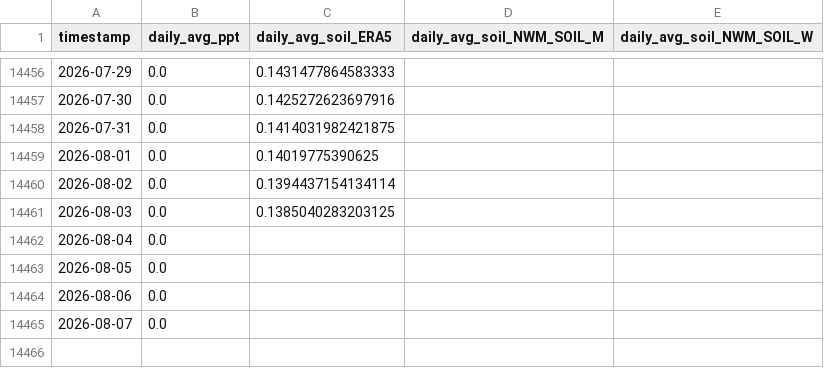
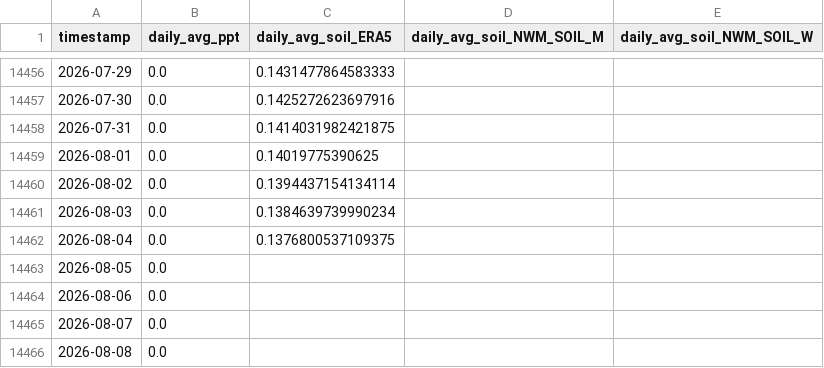
Before and after one commit to AntonioAPDL/antonio-aguirre.github.io, a CSV file: climate_daily_ppt_soil.csv, drawn as a sheet; only a part is shown, gaps mark what is left out.

```diff
--- a/climate_daily_ppt_soil.csv
+++ b/climate_daily_ppt_soil.csv
@@ -14460,4 +14460,4 @@ timestamp,daily_avg_ppt,daily_avg_soil_ERA5,daily_avg_soil_NWM_SOIL_M,daily_avg_
 2026-08-02,0.0,0.1394437154134114,,
-2026-08-03,0.0,0.1385040283203125,,
-2026-08-04,0.0,,,
+2026-08-03,0.0,0.1384639739990234,,
+2026-08-04,0.0,0.1376800537109375,,
 2026-08-05,0.0,,,
@@ -14465 +14465,2 @@ timestamp,daily_avg_ppt,daily_avg_soil_ERA5,daily_avg_soil_NWM_SOIL_M,daily_avg_
 2026-08-07,0.0,,,
+2026-08-08,0.0,,,
```
Also changed, not shown: climate_series_status.csv, prism_precipitation_santa_cruz_1987_2023.csv, 1 other file.
